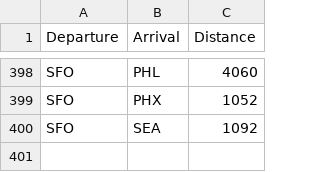
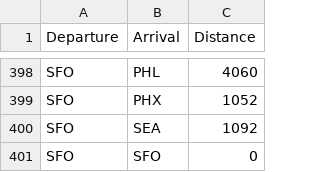
Before and after one commit to cjn42/DSSP_Amadeus, a CSV file: data_distance.csv, drawn as a sheet; only a part is shown, gaps mark what is left out; the diff names each change by its address in the sheet, - before the commit and + after, or states it on an @@ line.

```diff
--- a/data_distance.csv
+++ b/data_distance.csv
+row 401: SFO | SFO | 0
```
Also changed, not shown: data_fares_2.csv, data_holidays_3.csv, 3 other files.
